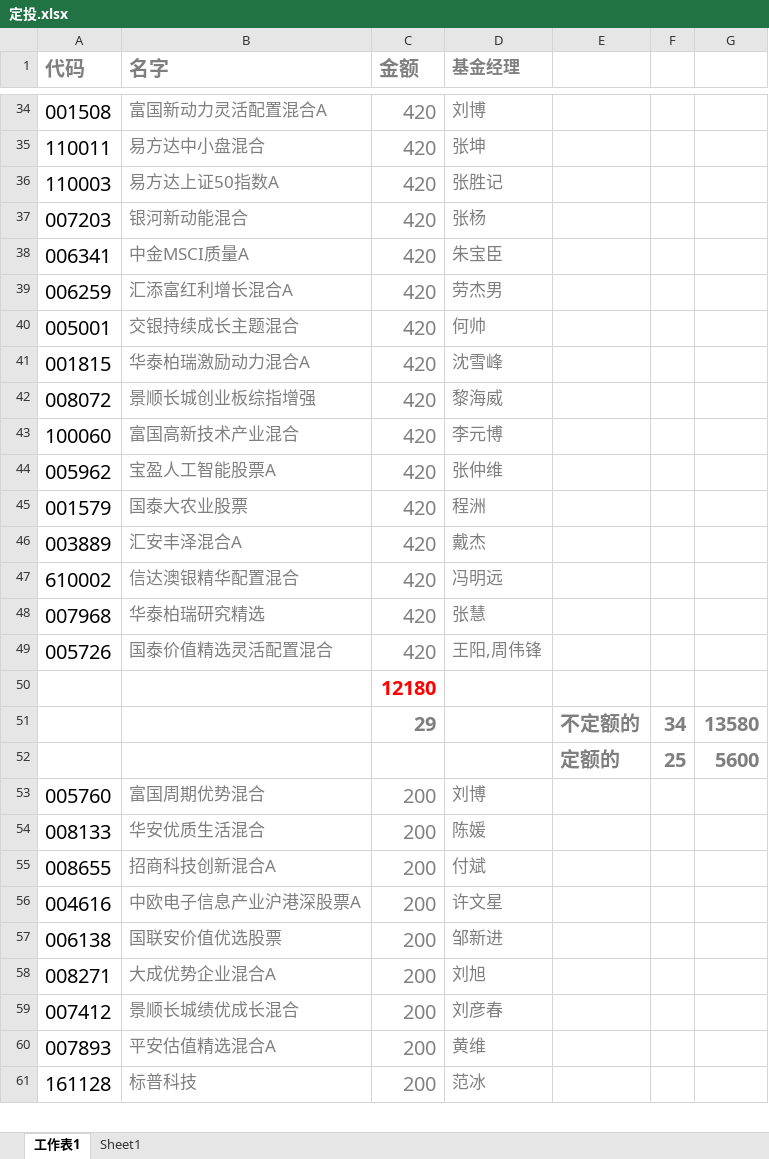
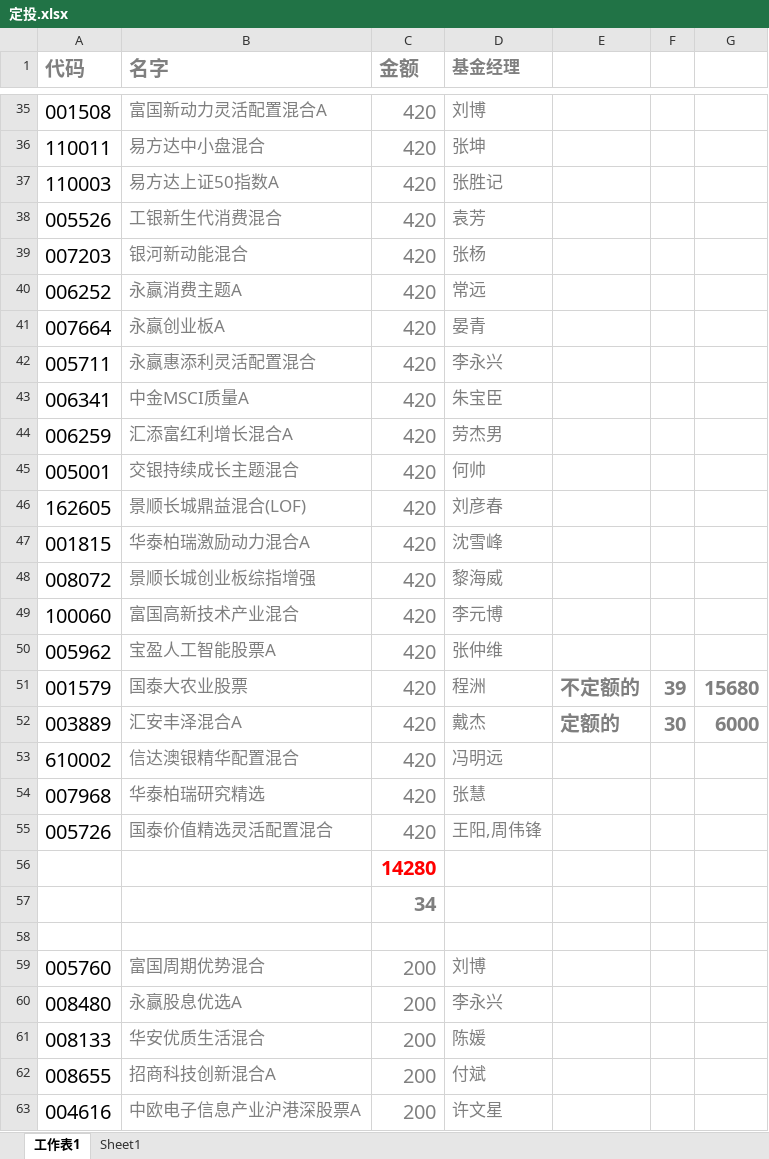
Before and after one commit to lijiadashaoye/jijinfenxi, an Excel workbook: 定投.xlsx, sheet 工作表1, drawn as a sheet; only a part is shown, gaps mark what is left out; the shorter side is filled out with more unchanged rows; values as stored, in another font and other column widths than the file's, no borders; removed rows and columns are numbered as before the commit, all else as after; the diff covers the shown part only; the diff names each change by its address in the sheet, - before the commit and + after, or states it on an @@ line.

```diff
--- a/定投.xlsx (sheet 工作表1)
+++ b/定投.xlsx (sheet 工作表1)
+row 38: 005526 | 工银新生代消费混合 | 420 | 袁芳
+row 40: 006252 | 永赢消费主题A | 420 | 常远
+row 41: 007664 | 永赢创业板A | 420 | 晏青
+row 42: 005711 | 永赢惠添利灵活配置混合 | 420 | 李永兴
+row 46: 162605 | 景顺长城鼎益混合(LOF) | 420 | 刘彦春
-E51: (empty)
+E51: 不定额的
-F51: (empty)
+F51: 39
-G51: (empty)
+G51: 15680
-E52: (empty)
+E52: 定额的
-F52: (empty)
+F52: 30
-G52: (empty)
+G52: 6000
-C56 (金额): 12180
+C56 (金额): 14280
-row 51:  |  | 29 |  | 不定额的 | 34 | 13580
+row 57:  |  | 34
-row 58:  |  |  |  | 定额的 | 25 | 5600
+row 58: (empty)
+row 60: 008480 | 永赢股息优选A | 200 | 李永兴
```
Also changed, not shown: 1 added row and 11 edited cells elsewhere in this sheet, sheet Sheet1.
